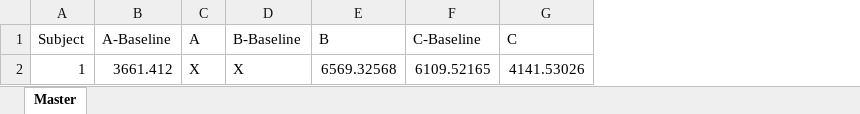
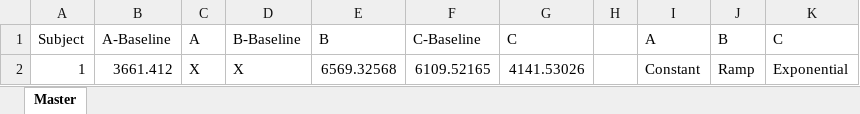
Before and after one commit to CamMerrill/LocomotionExperiment, an Excel workbook: Logs/Analysis/Master.xlsx, sheet Master, drawn as a sheet; values as stored, in another font and other column widths than the file's, no borders; the diff names each change by its address in the sheet, - before the commit and + after, or states it on an @@ line.

```diff
--- a/Logs/Analysis/Master.xlsx (sheet Master)
+++ b/Logs/Analysis/Master.xlsx (sheet Master)
+column H, empty
+column I, rows 1-2: A | Constant
+column J, rows 1-2: B | Ramp
+column K, rows 1-2: C | Exponential
```
Also changed, not shown: 1 other file.
